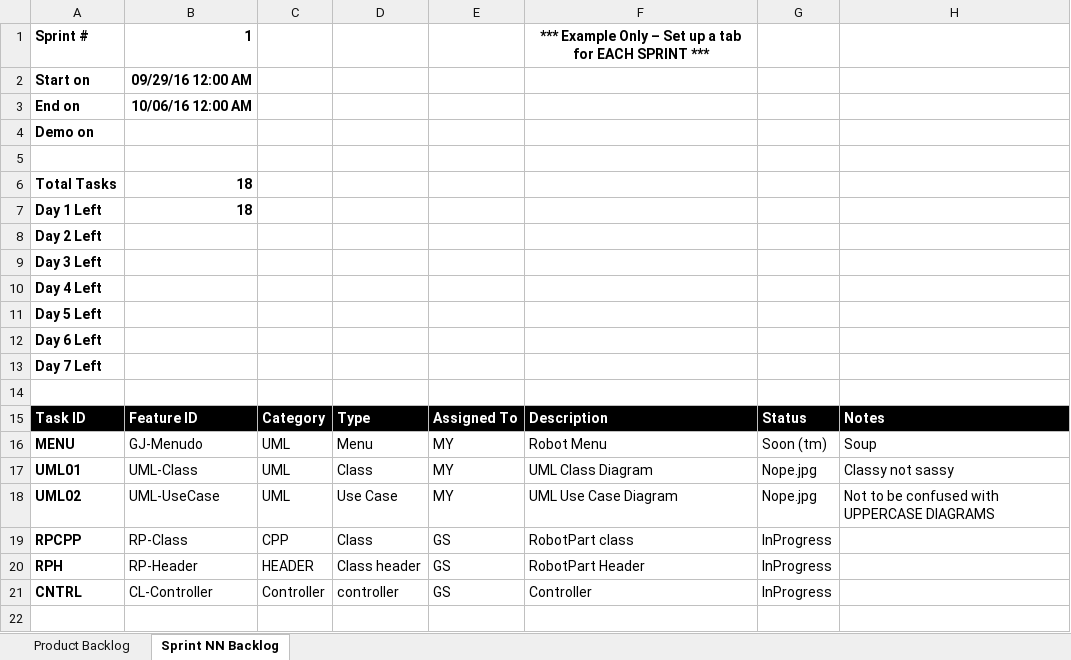
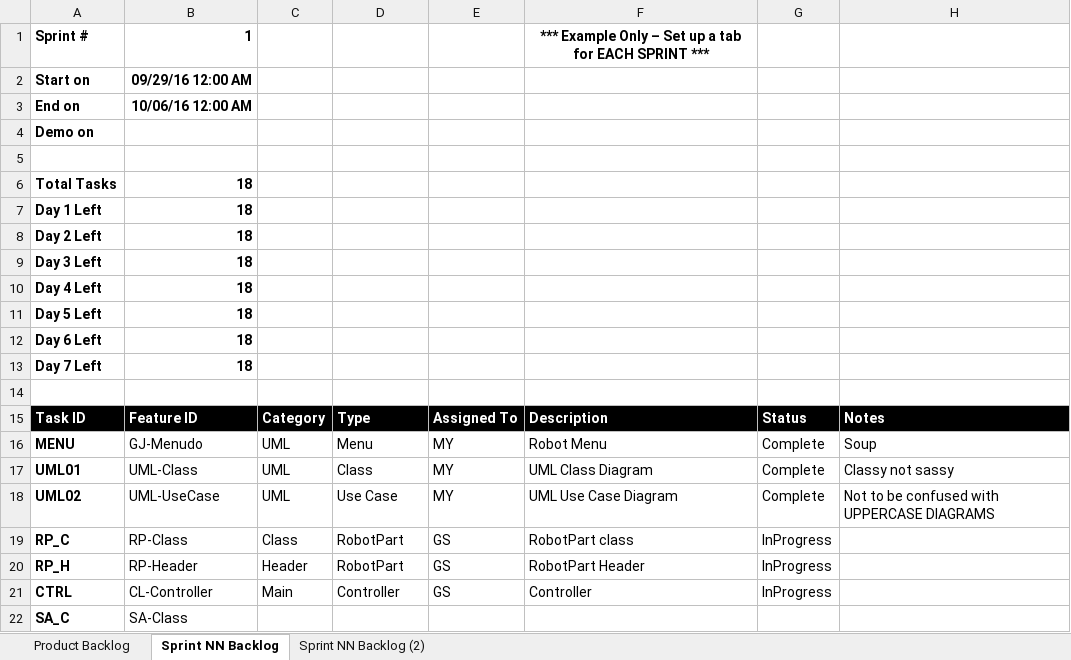
Before and after one commit to mzy10511/CSE1325HW5, an Excel workbook: Copy of Robbie_Robot_Shop_Scrum.xlsx, sheet Sprint NN Backlog, drawn as a sheet; values as stored, in another font and other column widths than the file's, no borders; charts and pictures not drawn; the diff names each change by its address in the sheet, - before the commit and + after, or states it on an @@ line.

```diff
--- a/Copy of Robbie_Robot_Shop_Scrum.xlsx (sheet Sprint NN Backlog)
+++ b/Copy of Robbie_Robot_Shop_Scrum.xlsx (sheet Sprint NN Backlog)
+sheet tab: Sprint NN Backlog (2)
-B8:B13: (empty)
+B8:B13: 18
-G16: Soon (tm)
+G16: Complete
-G17:G18: Nope.jpg
+G17:G18: Complete
-A19: RPCPP
+A19: RP_C
-C19: CPP
+C19: Class
-D19: Class
+D19: RobotPart
-A20: RPH
+A20: RP_H
-C20: HEADER
+C20: Header
-D20: Class header
+D20: RobotPart
-A21: CNTRL
+A21: CTRL
-C21: Controller
+C21: Main
-D21: controller
+D21: Controller
+row 22: SA_C | SA-Class
```
Also changed, not shown: charts or pictures, 15 other files.
